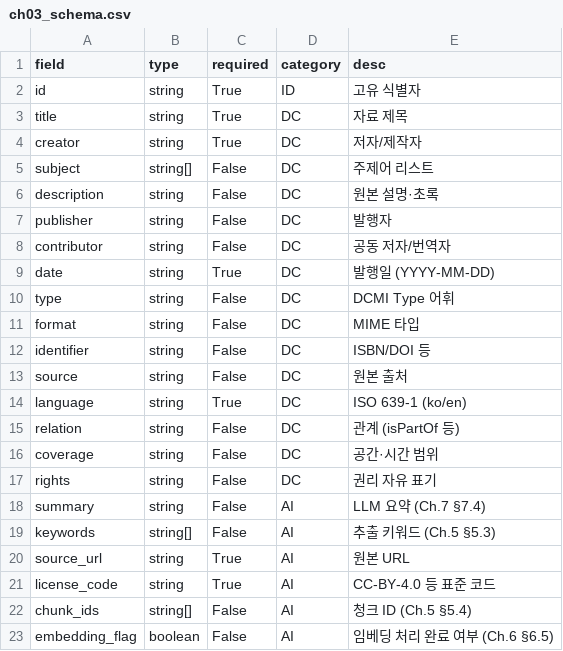
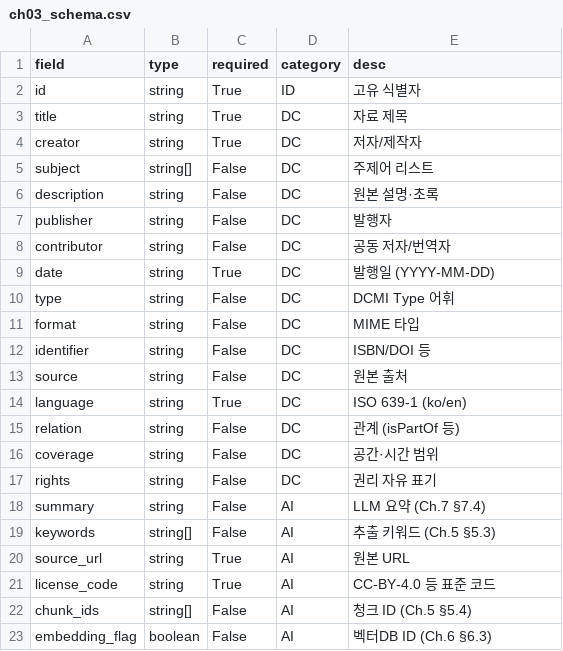
Before and after one commit to Suntae-Kim2020/digital-curation, a CSV file: ch03/ch03_schema.csv, drawn as a sheet.

```diff
--- a/ch03/ch03_schema.csv
+++ b/ch03/ch03_schema.csv
@@ -22,2 +22,2 @@ license_code,string,True,AI,CC-BY-4.0 등 표준 코드
 chunk_ids,string[],False,AI,청크 ID (Ch.5 §5.4)
-embedding_flag,boolean,False,AI,임베딩 처리 완료 여부 (Ch.6 §6.5)
+embedding_flag,boolean,False,AI,벡터DB ID (Ch.6 §6.3)
```
Also changed, not shown: 3 other files.
